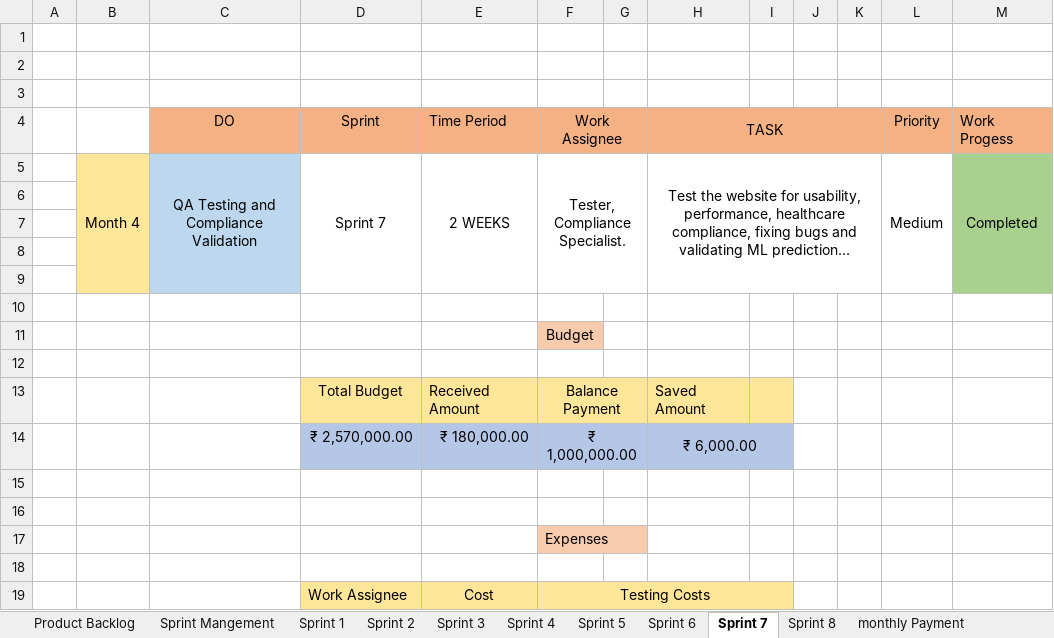
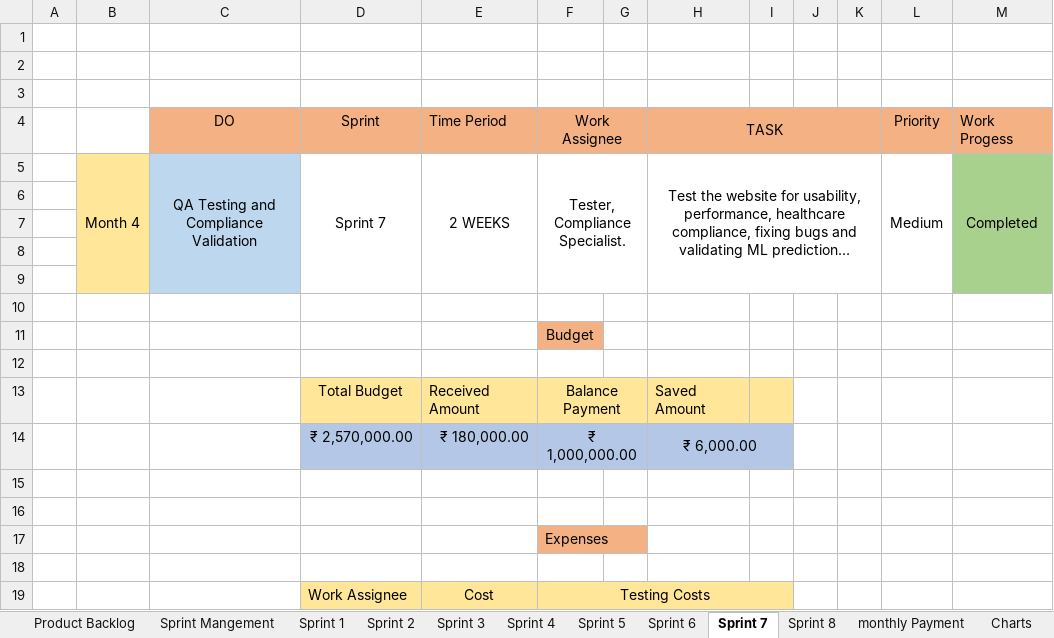
Before and after one commit to SGulhane0001/DA_14-BA-Project, an Excel workbook: final Task Excel.xlsx, sheet Sprint 7, drawn as a sheet; only a part is shown; long unchanged cells end in …; values as stored, in another font and other column widths than the file's, no borders; the diff names each change by its address in the sheet, - before the commit and + after, or states it on an @@ line.

```diff
--- a/final Task Excel.xlsx (sheet Sprint 7)
+++ b/final Task Excel.xlsx (sheet Sprint 7)
+sheet tab: Charts
-F11 fill: #F8CBAD
+F11 fill: #F4B183
-F17 fill: #F8CBAD
+F17 fill: #F4B183
```
Also changed, not shown: sheet Product Backlog, charts or pictures, 1 other file.
